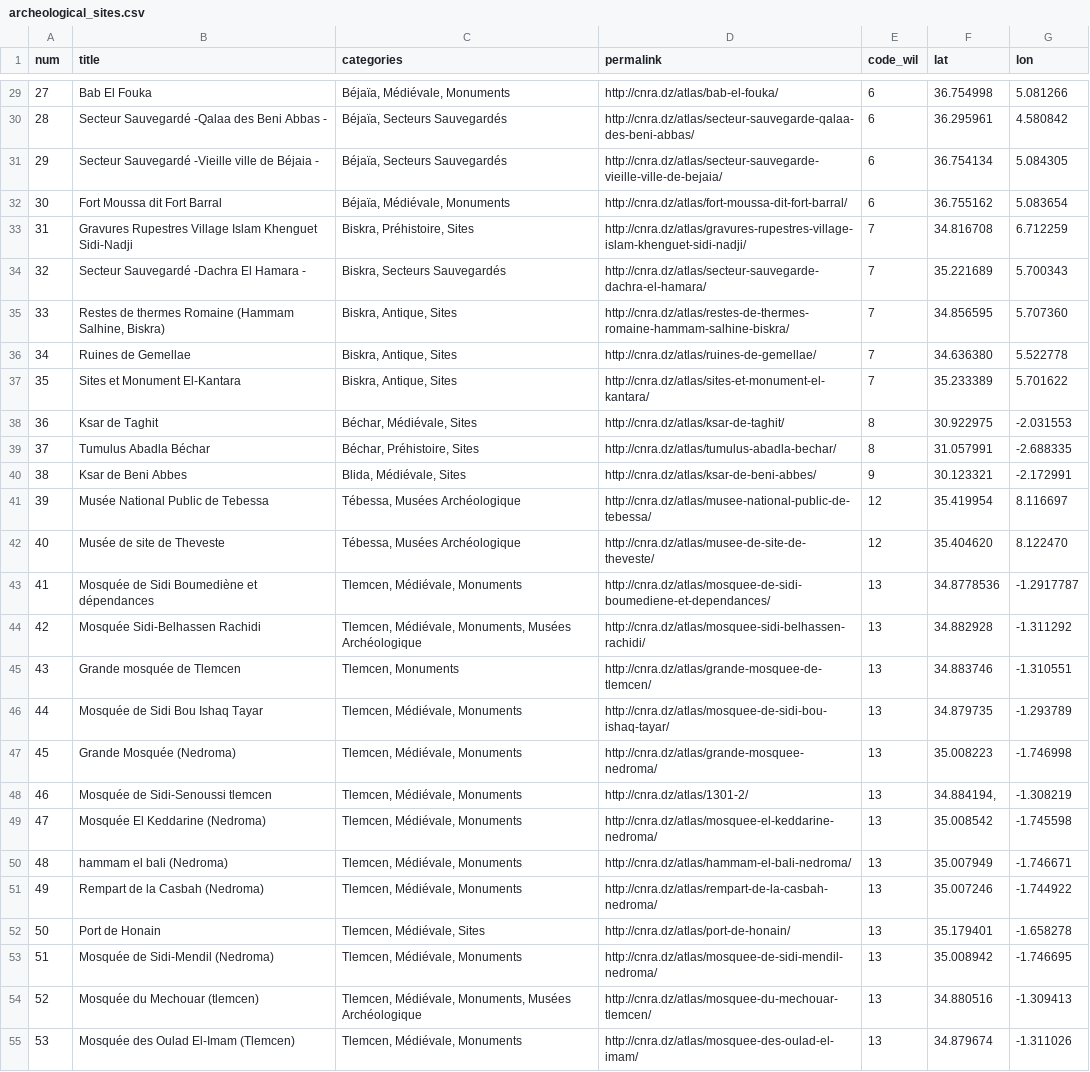
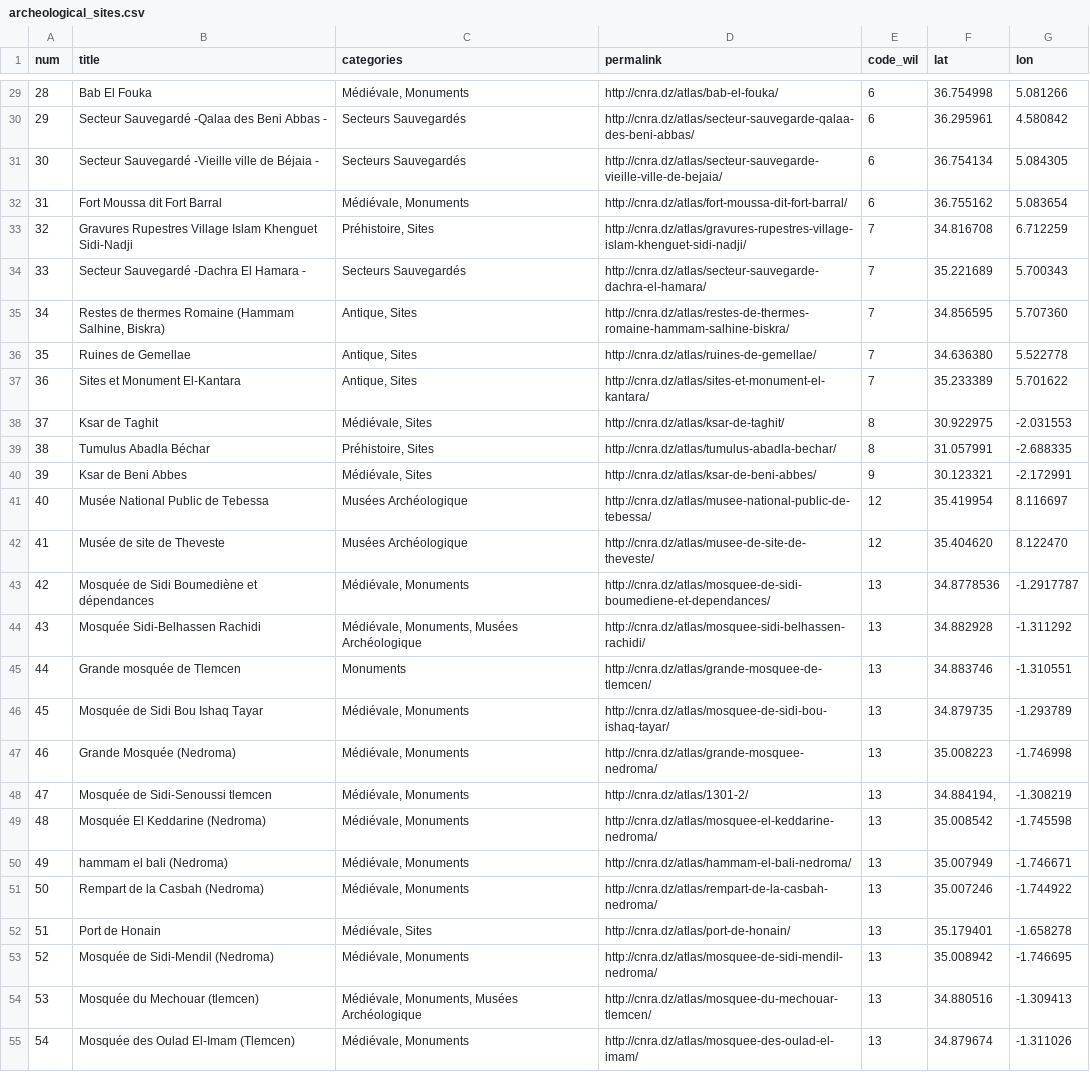
Before and after one commit to transformatek/geo-enabled-datasets, a CSV file: dz-datasets/archeology/archeological_sites.csv, drawn as a sheet; only a part is shown, gaps mark what is left out; the diff covers the shown part only; the diff names each change by its address in the sheet, - before the commit and + after, or states it on an @@ line.

Commit message:
Update Archeological sites CSV file

```diff
--- a/dz-datasets/archeology/archeological_sites.csv
+++ b/dz-datasets/archeology/archeological_sites.csv
@@ column A (num) renumbered from row 2 down @@
-C29 (categories): Béjaïa, Médiévale, Monuments
+C29 (categories): Médiévale, Monuments
-C30:C31 (categories): Béjaïa, Secteurs Sauvegardés
+C30:C31 (categories): Secteurs Sauvegardés
-C32 (categories): Béjaïa, Médiévale, Monuments
+C32 (categories): Médiévale, Monuments
-C33 (categories): Biskra, Préhistoire, Sites
+C33 (categories): Préhistoire, Sites
-C34 (categories): Biskra, Secteurs Sauvegardés
+C34 (categories): Secteurs Sauvegardés
-C35:C37 (categories): Biskra, Antique, Sites
+C35:C37 (categories): Antique, Sites
-C38 (categories): Béchar, Médiévale, Sites
+C38 (categories): Médiévale, Sites
-C39 (categories): Béchar, Préhistoire, Sites
+C39 (categories): Préhistoire, Sites
-C40 (categories): Blida, Médiévale, Sites
+C40 (categories): Médiévale, Sites
-C41:C42 (categories): Tébessa, Musées Archéologique
+C41:C42 (categories): Musées Archéologique
-C43 (categories): Tlemcen, Médiévale, Monuments
+C43 (categories): Médiévale, Monuments
-C44 (categories): Tlemcen, Médiévale, Monuments,…
+C44 (categories): Médiévale, Monuments,…
-C45 (categories): Tlemcen, Monuments
+C45 (categories): Monuments
-C46:C51 (categories): Tlemcen, Médiévale, Monuments
+C46:C51 (categories): Médiévale, Monuments
-C52 (categories): Tlemcen, Médiévale, Sites
+C52 (categories): Médiévale, Sites
-C53 (categories): Tlemcen, Médiévale, Monuments
+C53 (categories): Médiévale, Monuments
-C54 (categories): Tlemcen, Médiévale, Monuments,…
+C54 (categories): Médiévale, Monuments,…
-C55 (categories): Tlemcen, Médiévale, Monuments
+C55 (categories): Médiévale, Monuments
```
Also changed, not shown: 159 edited cells elsewhere in this file.
